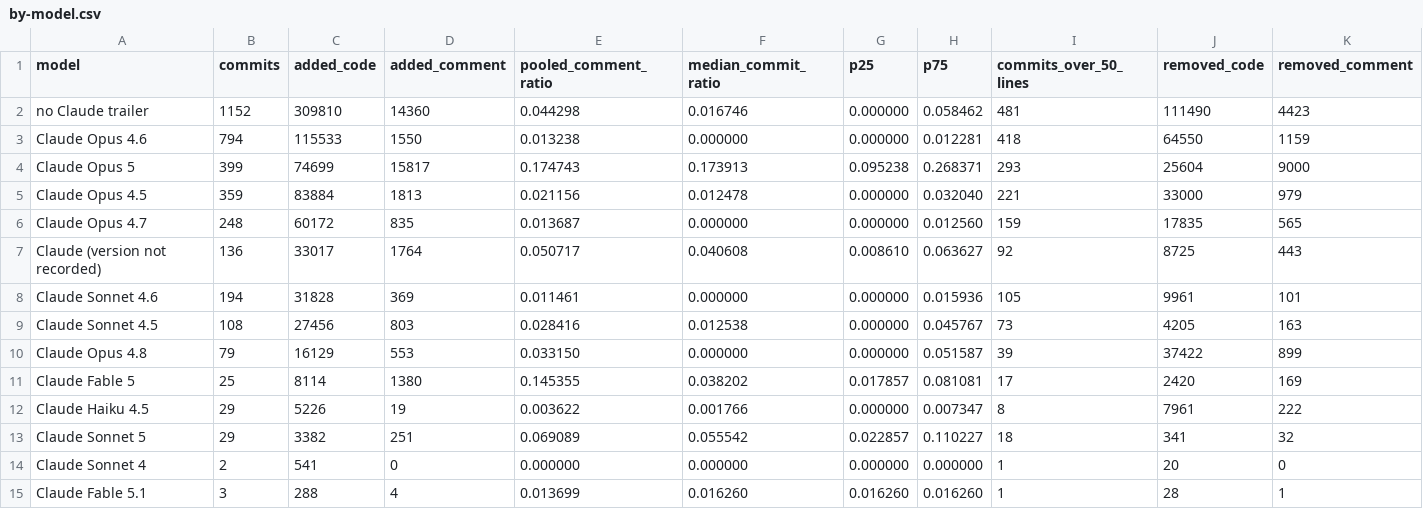
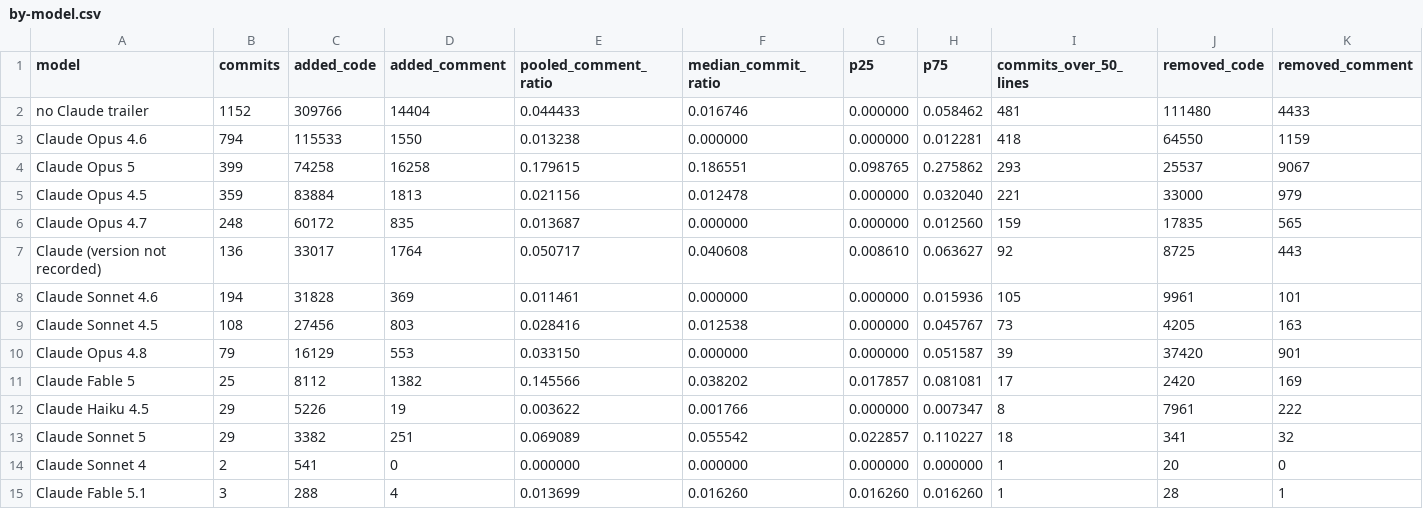
Before and after one commit to PackmindHub/packmind, a CSV file: tools/comment-ratio/output/by-model.csv, drawn as a sheet.

```diff
--- a/tools/comment-ratio/output/by-model.csv
+++ b/tools/comment-ratio/output/by-model.csv
@@ -1,5 +1,5 @@
 model,commits,added_code,added_comment,pooled_comment_ratio,median_commit_ratio,p25,p75,commits_over_50_lines,removed_code,removed_comment
-"no Claude trailer",1152,309810,14360,0.044298,0.016746,0.000000,0.058462,481,111490,4423
+"no Claude trailer",1152,309766,14404,0.044433,0.016746,0.000000,0.058462,481,111480,4433
 "Claude Opus 4.6",794,115533,1550,0.013238,0.000000,0.000000,0.012281,418,64550,1159
-"Claude Opus 5",399,74699,15817,0.174743,0.173913,0.095238,0.268371,293,25604,9000
+"Claude Opus 5",399,74258,16258,0.179615,0.186551,0.098765,0.275862,293,25537,9067
 "Claude Opus 4.5",359,83884,1813,0.021156,0.012478,0.000000,0.032040,221,33000,979
@@ -9,4 +9,4 @@ model,commits,added_code,added_comment,pooled_comment_ratio,median_commit_ratio,
 "Claude Sonnet 4.5",108,27456,803,0.028416,0.012538,0.000000,0.045767,73,4205,163
-"Claude Opus 4.8",79,16129,553,0.033150,0.000000,0.000000,0.051587,39,37422,899
-"Claude Fable 5",25,8114,1380,0.145355,0.038202,0.017857,0.081081,17,2420,169
+"Claude Opus 4.8",79,16129,553,0.033150,0.000000,0.000000,0.051587,39,37420,901
+"Claude Fable 5",25,8112,1382,0.145566,0.038202,0.017857,0.081081,17,2420,169
 "Claude Haiku 4.5",29,5226,19,0.003622,0.001766,0.000000,0.007347,8,7961,222
```
Also changed, not shown: tools/comment-ratio/output/comment-ratio.csv, 11 other files.
